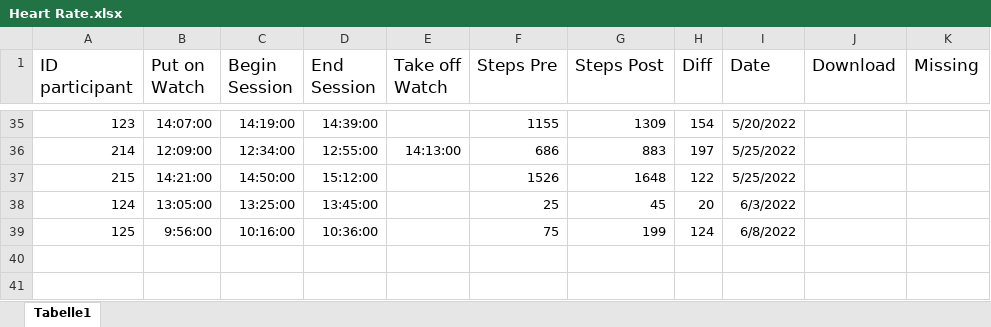
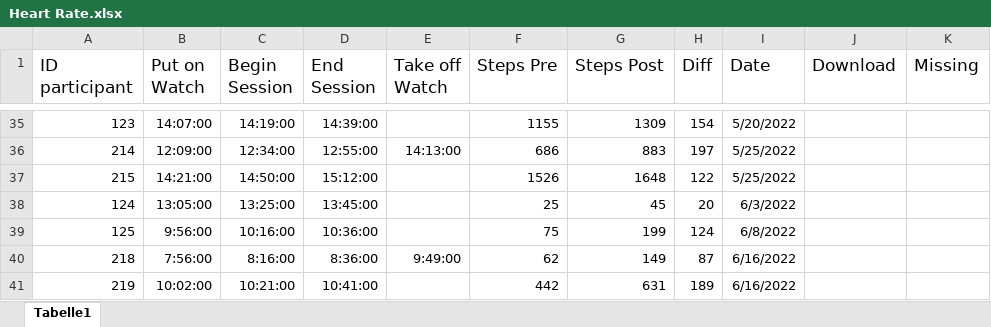
Before and after one commit to ginaamri/Mandy-PhD, an Excel workbook: 01_studies/01_Laborstudie ProVisioNET/Fitbit/Heart Rate.xlsx, sheet Tabelle1, drawn as a sheet; only a part is shown, gaps mark what is left out; values as stored, in another font and other column widths than the file's, no borders; charts and pictures not drawn; the diff names each change by its address in the sheet, - before the commit and + after, or states it on an @@ line.

Commit message:
heart rate update

```diff
--- a/01_studies/01_Laborstudie ProVisioNET/Fitbit/Heart Rate.xlsx (sheet Tabelle1)
+++ b/01_studies/01_Laborstudie ProVisioNET/Fitbit/Heart Rate.xlsx (sheet Tabelle1)
+row 40: 218 | 7:56:00 | 8:16:00 | 8:36:00 | 9:49:00 | 62 | 149 | 87 | 6/16/2022
+row 41: 219 | 10:02:00 | 10:21:00 | 10:41:00 |  | 442 | 631 | 189 | 6/16/2022
```
Also changed, not shown: 1 other file.
